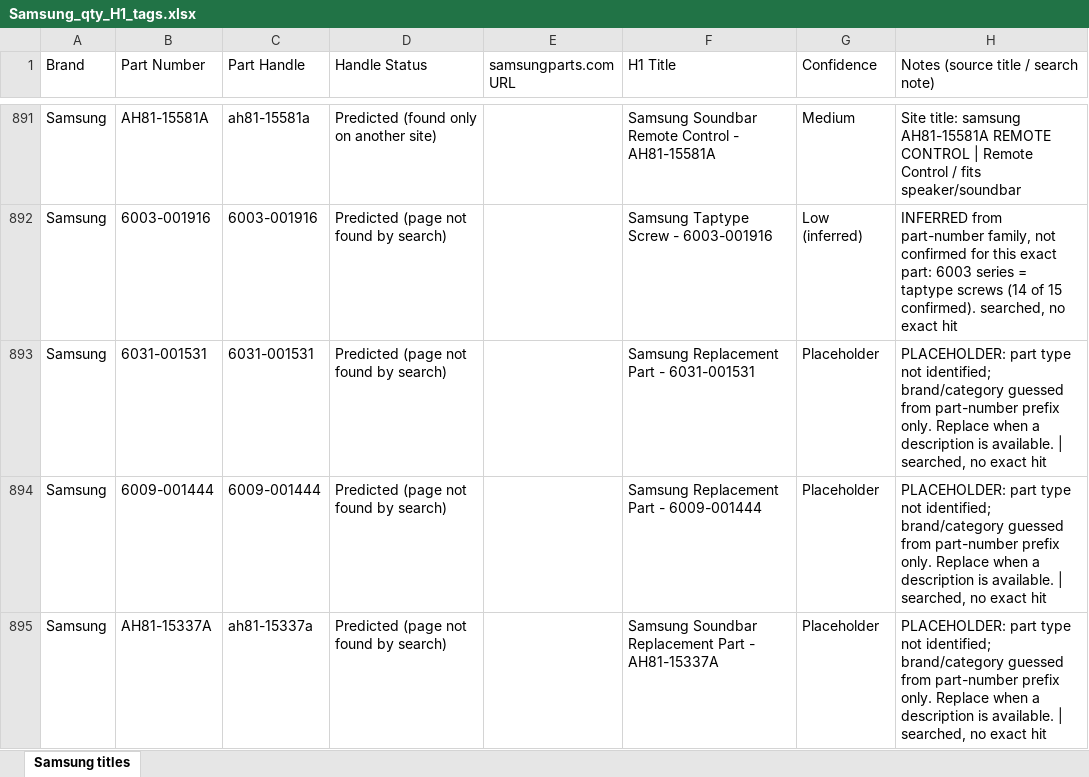
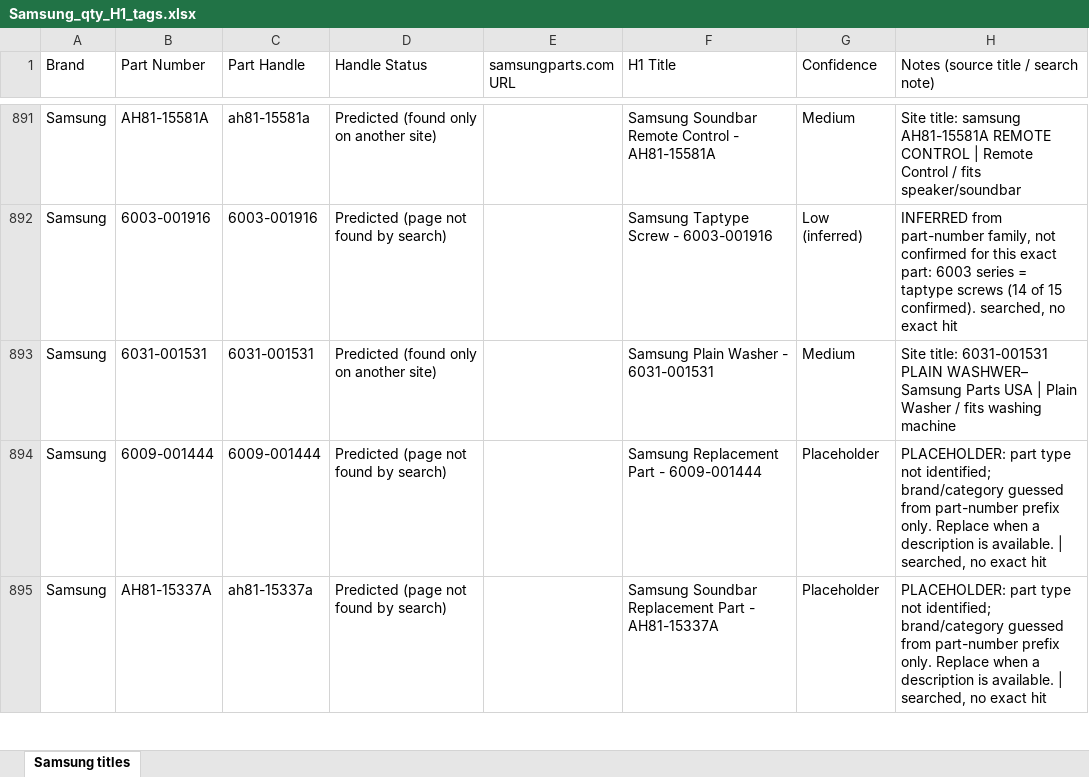
Before and after one commit to Abdul-nabi123/title-search, an Excel workbook: Samsung_qty_H1_tags.xlsx, sheet Samsung titles, drawn as a sheet; only a part is shown, gaps mark what is left out; values as stored, in another font and other column widths than the file's, no cell formats; the diff covers the shown part only; the diff names each change by its address in the sheet, - before the commit and + after, or states it on an @@ line.

```diff
--- a/Samsung_qty_H1_tags.xlsx (sheet Samsung titles)
+++ b/Samsung_qty_H1_tags.xlsx (sheet Samsung titles)
-D893 (Handle Status): Predicted (page not found by search)
+D893 (Handle Status): Predicted (found only on another site)
-F893 (H1 Title): Samsung Replacement Part - 6031-001531
+F893 (H1 Title): Samsung Plain Washer - 6031-001531
-G893 (Confidence): Placeholder
+G893 (Confidence): Medium
-H893: PLACEHOLDER: part type not identified; brand/category guessed from part-number prefix only. Replace when a description is available. | searched, no exact hit
+H893: Site title: 6031-001531 PLAIN WASHWER– Samsung Parts USA | Plain Washer / fits washing machine
```
Also changed, not shown: 133 edited cells elsewhere in this sheet, cell formats.
